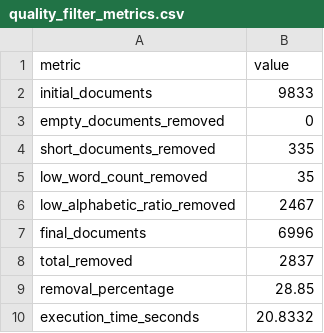
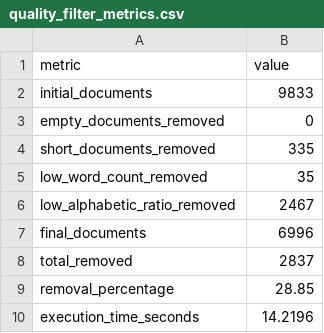
Before and after one commit to sreehitha4/responsible-web-data-curation, a CSV file: results/quality_filter_metrics.csv, drawn as a sheet.

```diff
--- a/results/quality_filter_metrics.csv
+++ b/results/quality_filter_metrics.csv
@@ -9,2 +9,2 @@ total_removed,2837
 removal_percentage,28.85
-execution_time_seconds,20.8332
+execution_time_seconds,14.2196
```
Also changed, not shown: results/pipeline_execution_metrics.csv, 20 other files.
